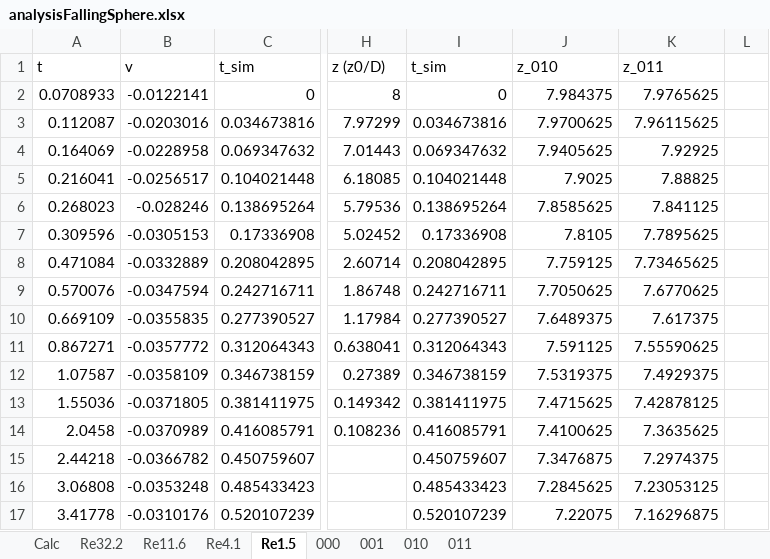
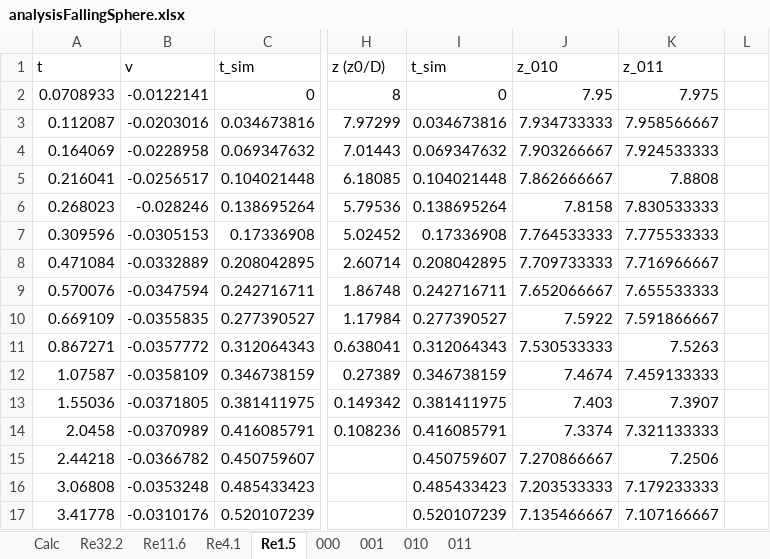
Before and after one commit to CERNN/VISCOPLASTIC-LBM, an Excel workbook: doc/Simulations/Analysis/IBM/Falling sphere/analysisFallingSphere.xlsx, sheet Re1.5, drawn as a sheet; only a part is shown, gaps mark what is left out; values as stored, in another font and other column widths than the file's, no borders; charts and pictures not drawn; the diff covers the shown part only; the diff names each change by its address in the sheet, - before the commit and + after, or states it on an @@ line.

Commit message:
Minor IBM optimization
Added IBM analysis sheets

```diff
--- a/doc/Simulations/Analysis/IBM/Falling sphere/analysisFallingSphere.xlsx (sheet Re1.5)
+++ b/doc/Simulations/Analysis/IBM/Falling sphere/analysisFallingSphere.xlsx (sheet Re1.5)
-J2 (z_010): 7.984375
+J2 (z_010): 7.95
-K2 (z_011): 7.9765625
+K2 (z_011): 7.975
-J3 (z_010): 7.9700625
+J3 (z_010): 7.934733333
-K3 (z_011): 7.96115625
+K3 (z_011): 7.958566667
-J4 (z_010): 7.9405625
+J4 (z_010): 7.903266667
-K4 (z_011): 7.92925
+K4 (z_011): 7.924533333
-J5 (z_010): 7.9025
+J5 (z_010): 7.862666667
-K5 (z_011): 7.88825
+K5 (z_011): 7.8808
-J6 (z_010): 7.8585625
+J6 (z_010): 7.8158
-K6 (z_011): 7.841125
+K6 (z_011): 7.830533333
-J7 (z_010): 7.8105
+J7 (z_010): 7.764533333
-K7 (z_011): 7.7895625
+K7 (z_011): 7.775533333
-J8 (z_010): 7.759125
+J8 (z_010): 7.709733333
-K8 (z_011): 7.73465625
+K8 (z_011): 7.716966667
-J9 (z_010): 7.7050625
+J9 (z_010): 7.652066667
-K9 (z_011): 7.6770625
+K9 (z_011): 7.655533333
-J10 (z_010): 7.6489375
+J10 (z_010): 7.5922
-K10 (z_011): 7.617375
+K10 (z_011): 7.591866667
-J11 (z_010): 7.591125
+J11 (z_010): 7.530533333
-K11 (z_011): 7.55590625
+K11 (z_011): 7.5263
-J12 (z_010): 7.5319375
+J12 (z_010): 7.4674
-K12 (z_011): 7.4929375
+K12 (z_011): 7.459133333
-J13 (z_010): 7.4715625
+J13 (z_010): 7.403
-K13 (z_011): 7.42878125
+K13 (z_011): 7.3907
-J14 (z_010): 7.4100625
+J14 (z_010): 7.3374
-K14 (z_011): 7.3635625
+K14 (z_011): 7.321133333
-J15 (z_010): 7.3476875
+J15 (z_010): 7.270866667
-K15 (z_011): 7.2974375
+K15 (z_011): 7.2506
-J16 (z_010): 7.2845625
+J16 (z_010): 7.203533333
-K16 (z_011): 7.23053125
+K16 (z_011): 7.179233333
-J17 (z_010): 7.22075
+J17 (z_010): 7.135466667
-K17 (z_011): 7.16296875
+K17 (z_011): 7.107166667
```
Also changed, not shown: 194 edited cells elsewhere in this sheet, sheet Re32.2, formulas that keep their value, charts or pictures, doc/Simulations/Analysis/IBM/Fixed sphere/AnalysisD3Q19.xlsx, 2 other files.
